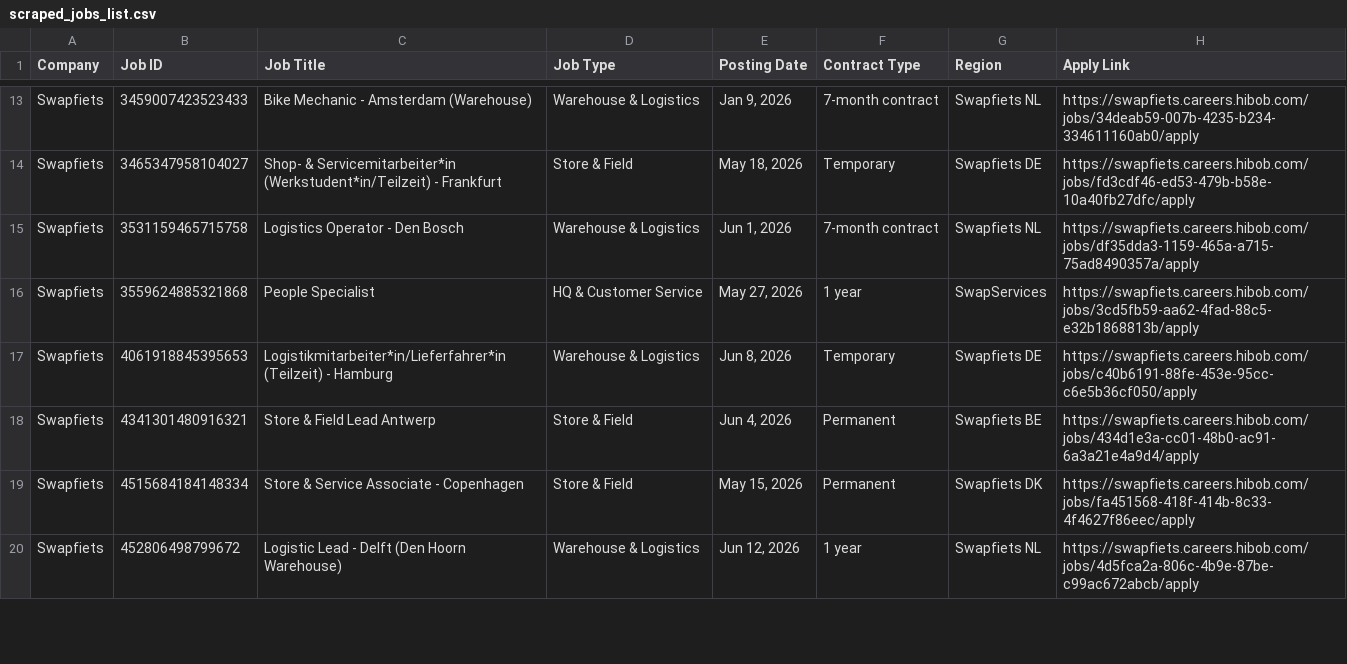
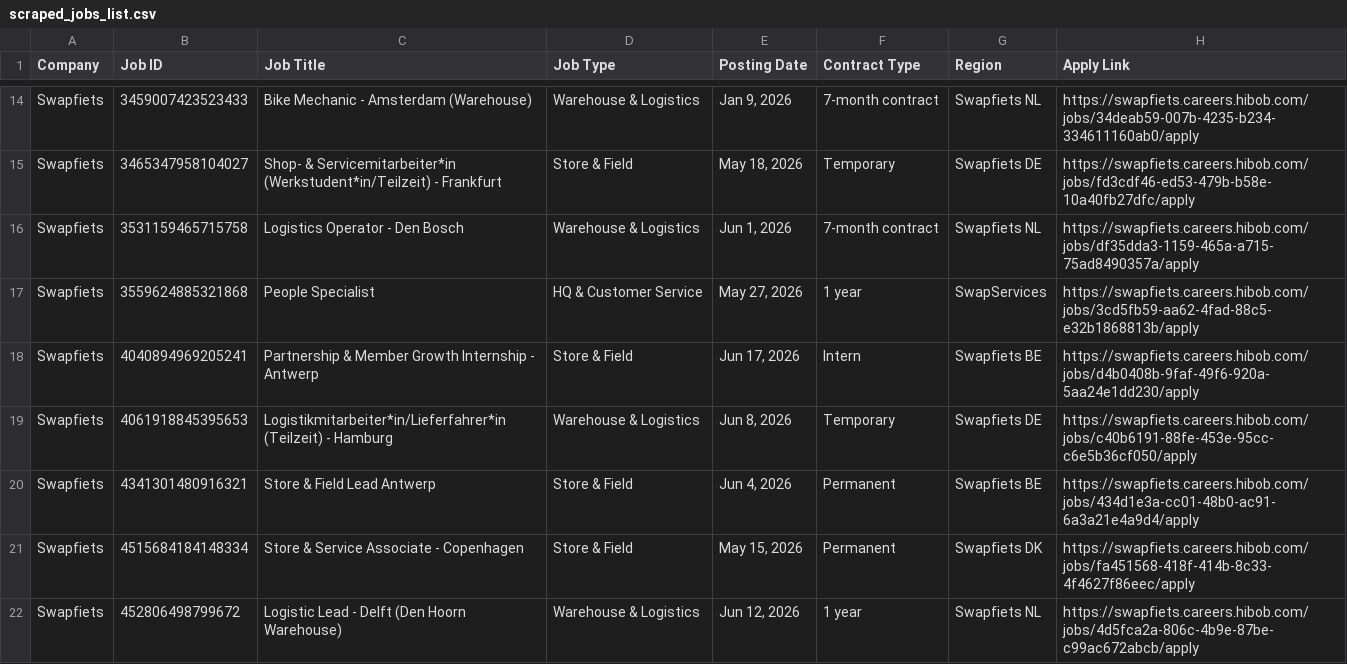
Before and after one commit to rakshit3549/jobpage, a CSV file: scraped_jobs_list.csv, drawn as a sheet; only a part is shown, gaps mark what is left out; the diff covers the shown part only.

```diff
--- a/scraped_jobs_list.csv
+++ b/scraped_jobs_list.csv
@@ -16,2 +17,3 @@ Swapfiets,3531159465715758,Logistics Operator - Den Bosch,Warehouse & Logistics,
 Swapfiets,3559624885321868,People Specialist,HQ & Customer Service,"May 27, 2026",1 year,SwapServices,https://swapfiets.careers.hibob.com/jobs/3cd5fb59-aa62-4fad-88c5-e32b1868813b/apply
+Swapfiets,4040894969205241,Partnership & Member Growth Internship - Antwerp,Store & Field,"Jun 17, 2026",Intern,Swapfiets BE,https://swapfiets.careers.hibob.com/jobs/d4b0408b-9faf-49f6-920a-5aa24e1dd230/apply
 Swapfiets,4061918845395653,Logistikmitarbeiter*in/Lieferfahrer*in (Teilzeit) - Hamburg,Warehouse & Logistics,"Jun 8, 2026",Temporary,Swapfiets DE,https://swapfiets.careers.hibob.com/jobs/c40b6191-88fe-453e-95cc-c6e5b36cf050/apply
```
Also changed, not shown: 2 added rows, 2 removed rows and 1 edited cell elsewhere in this file.
